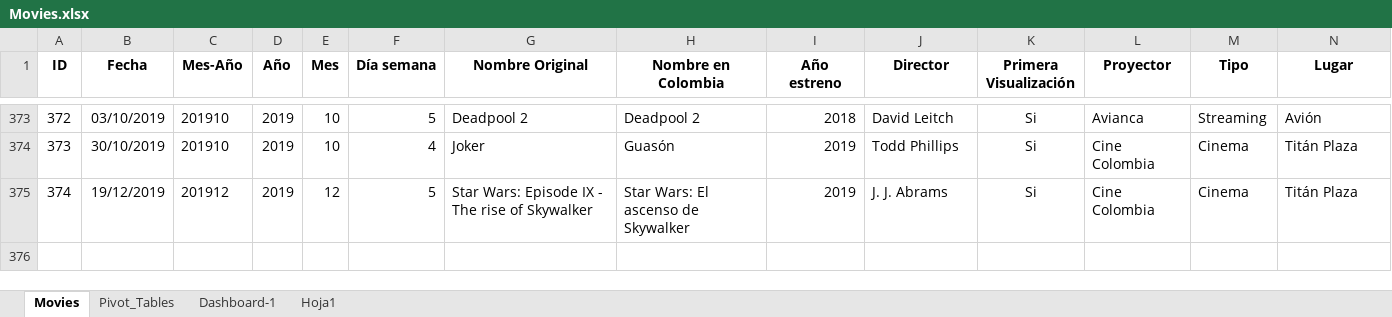
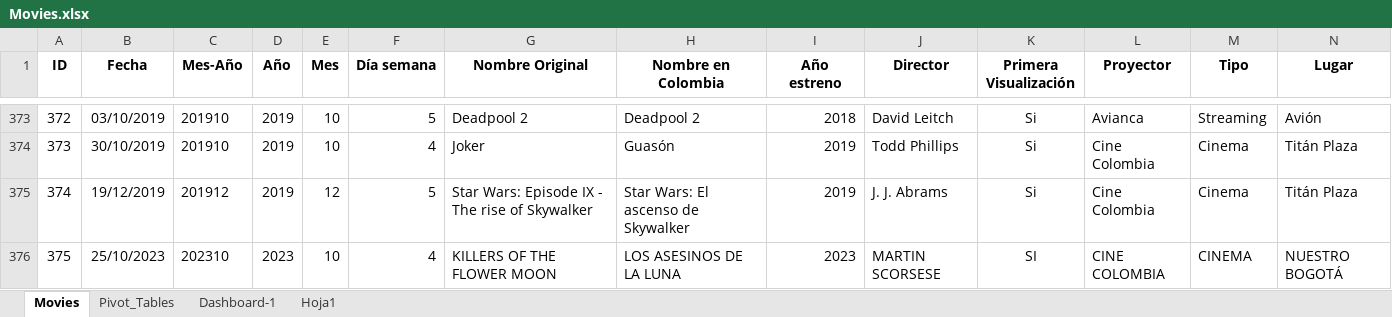
Before and after one commit to DBeltranGonzalez/movies_portfolio, an Excel workbook: Movies.xlsx, sheet Movies, drawn as a sheet; only a part is shown, gaps mark what is left out; values as stored, in another font and other column widths than the file's, no borders; rows hold the shown columns only; the diff names each change by its address in the sheet, - before the commit and + after, or states it on an @@ line.

```diff
--- a/Movies.xlsx (sheet Movies)
+++ b/Movies.xlsx (sheet Movies)
+row 376: 375 | 25/10/2023 | 202310 | 2023 | 10 | 4 | KILLERS OF THE FLOWER MOON | LOS ASESINOS DE LA LUNA | 2023 | MARTIN SCORSESE | SI | CINE COLOMBIA | CINEMA | NUESTRO BOGOTÁ
```
Also changed, not shown: sheet Hoja1, sheet Dashboard-1, charts or pictures, Normalization.xlsx.
